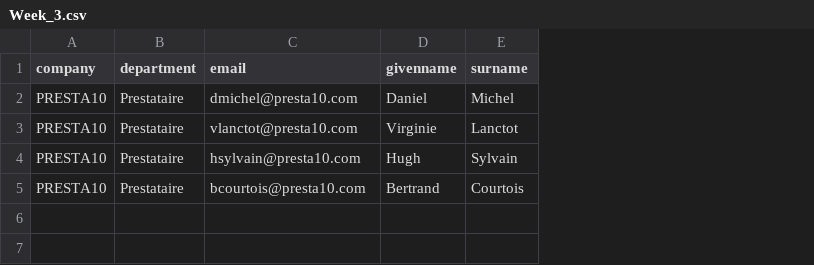
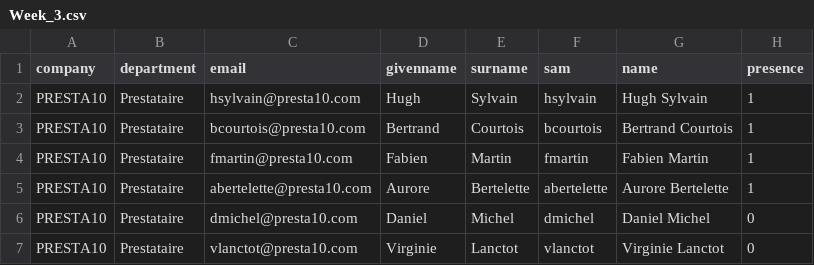
Before and after one commit to Kyvix/powershell-tp, a CSV file: CSV_Users_Presta10/Week_3.csv, drawn as a sheet; addresses are those after the commit; the diff names each change by its address in the sheet, - before the commit and + after, or states it on an @@ line.

```diff
--- a/CSV_Users_Presta10/Week_3.csv
+++ b/CSV_Users_Presta10/Week_3.csv
+column F (sam), rows 6-7: dmichel | vlanctot
+column G (name), rows 6-7: Daniel Michel | Virginie Lanctot
+column H (presence), rows 6-7: 0 | 0
@@ row 4 moved to row 2: PRESTA10 @@
@@ row 5 moved to row 3: PRESTA10 @@
+row 4: PRESTA10 | Prestataire | fmartin@presta10.com | Fabien | Martin | fmartin | Fabien Martin | 1
+row 5: PRESTA10 | Prestataire | abertelette@presta10.com | Aurore | Bertelette | abertelette | Aurore Bertelette | 1
```
Also changed, not shown: CSV_Users_Presta10/Week_1.csv, CSV_Users_Presta10/Week_2.csv.
